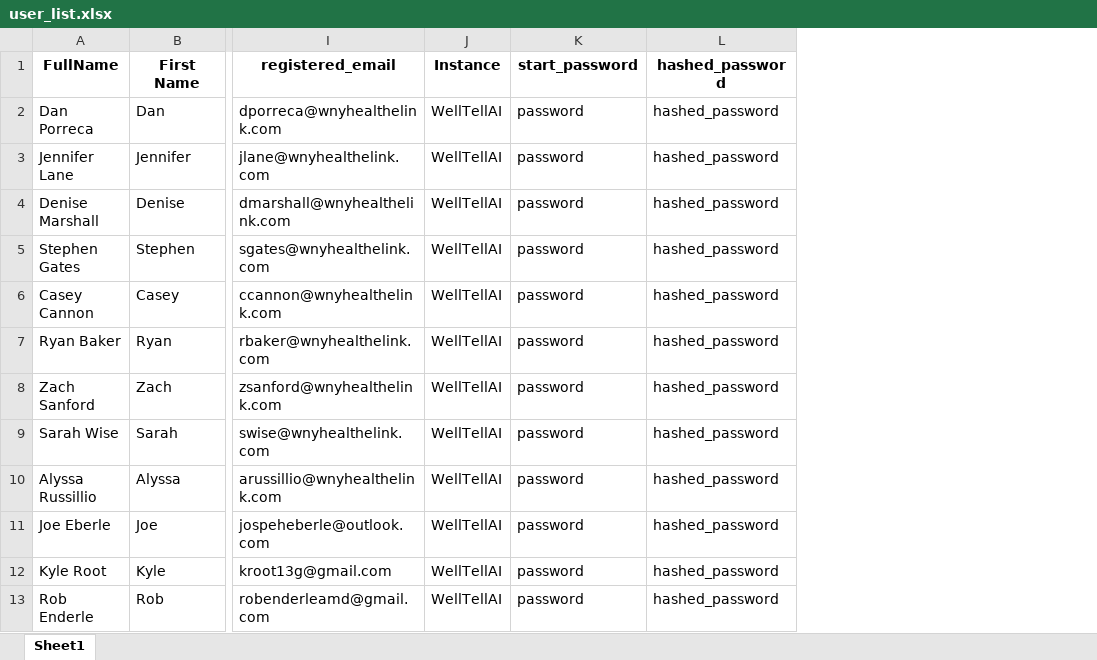
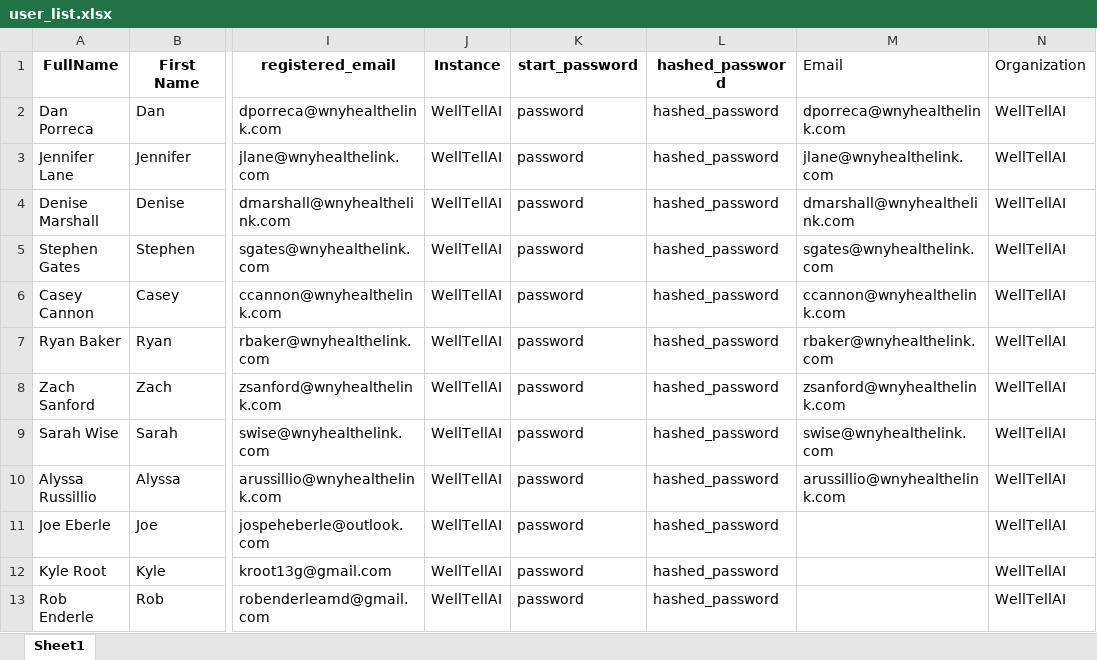
Before and after one commit to ThriveAI-Solutions/thrive_ui, an Excel workbook: utils/config/user_list.xlsx, sheet Sheet1, drawn as a sheet; only a part is shown, gaps mark what is left out; values as stored, in another font and other column widths than the file's, no borders; the diff names each change by its address in the sheet, - before the commit and + after, or states it on an @@ line.

```diff
--- a/utils/config/user_list.xlsx (sheet Sheet1)
+++ b/utils/config/user_list.xlsx (sheet Sheet1)
+column M (Email), rows 2-10: dporreca@wnyhealthelink.com | jlane@wnyhealthelink.com | dmarshall@wnyhealthelink.com | sgates@wnyhealthelink.com | ccannon@wnyhealthelink.com | rbaker@wnyhealthelink.com | zsanford@wnyhealthelink.com | swise@wnyhealthelink.com | arussillio@wnyhealthelink.com
+column N (Organization), rows 2-13: all WellTellAI
```
